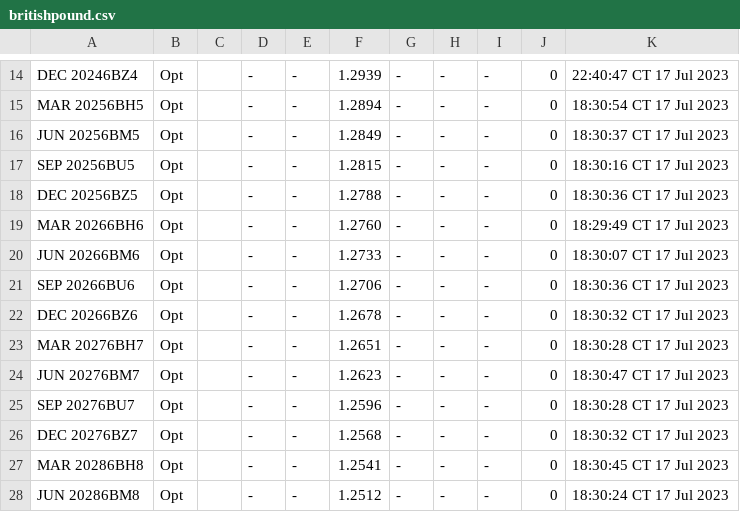
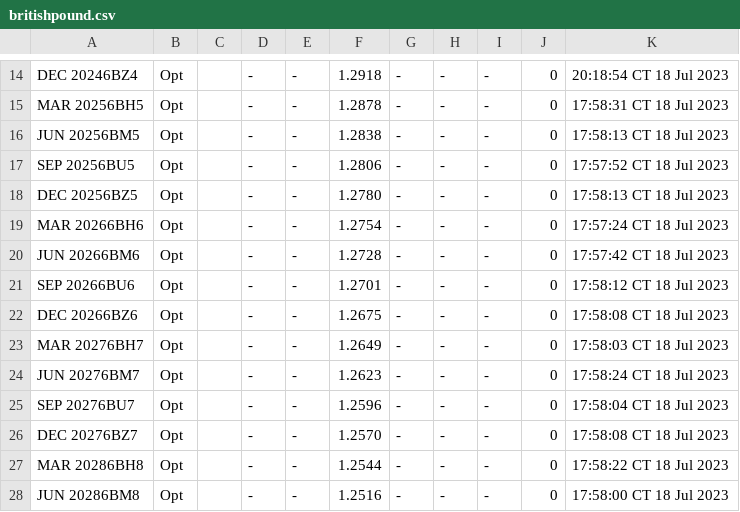
Before and after one commit to GBF-LTD/cmegroup, a CSV file: britishpound.csv, drawn as a sheet; only a part is shown, gaps mark what is left out; the diff covers the shown part only; the diff names each change by its address in the sheet, - before the commit and + after, or states it on an @@ line.

```diff
--- a/britishpound.csv
+++ b/britishpound.csv
-F14: 1.2939
+F14: 1.2918
-K14: 22:40:47 CT 17 Jul 2023
+K14: 20:18:54 CT 18 Jul 2023
-F15: 1.2894
+F15: 1.2878
-K15: 18:30:54 CT 17 Jul 2023
+K15: 17:58:31 CT 18 Jul 2023
-F16: 1.2849
+F16: 1.2838
-K16: 18:30:37 CT 17 Jul 2023
+K16: 17:58:13 CT 18 Jul 2023
-F17: 1.2815
+F17: 1.2806
-K17: 18:30:16 CT 17 Jul 2023
+K17: 17:57:52 CT 18 Jul 2023
-F18: 1.2788
+F18: 1.2780
-K18: 18:30:36 CT 17 Jul 2023
+K18: 17:58:13 CT 18 Jul 2023
-F19: 1.2760
+F19: 1.2754
-K19: 18:29:49 CT 17 Jul 2023
+K19: 17:57:24 CT 18 Jul 2023
-F20: 1.2733
+F20: 1.2728
-K20: 18:30:07 CT 17 Jul 2023
+K20: 17:57:42 CT 18 Jul 2023
-F21: 1.2706
+F21: 1.2701
-K21: 18:30:36 CT 17 Jul 2023
+K21: 17:58:12 CT 18 Jul 2023
-F22: 1.2678
+F22: 1.2675
-K22: 18:30:32 CT 17 Jul 2023
+K22: 17:58:08 CT 18 Jul 2023
-F23: 1.2651
+F23: 1.2649
-K23: 18:30:28 CT 17 Jul 2023
+K23: 17:58:03 CT 18 Jul 2023
-K24: 18:30:47 CT 17 Jul 2023
+K24: 17:58:24 CT 18 Jul 2023
-K25: 18:30:28 CT 17 Jul 2023
+K25: 17:58:04 CT 18 Jul 2023
-F26: 1.2568
+F26: 1.2570
-K26: 18:30:32 CT 17 Jul 2023
+K26: 17:58:08 CT 18 Jul 2023
-F27: 1.2541
+F27: 1.2544
-K27: 18:30:45 CT 17 Jul 2023
+K27: 17:58:22 CT 18 Jul 2023
-F28: 1.2512
+F28: 1.2516
-K28: 18:30:24 CT 17 Jul 2023
+K28: 17:58:00 CT 18 Jul 2023
```
Also changed, not shown: 59 edited cells elsewhere in this file.
